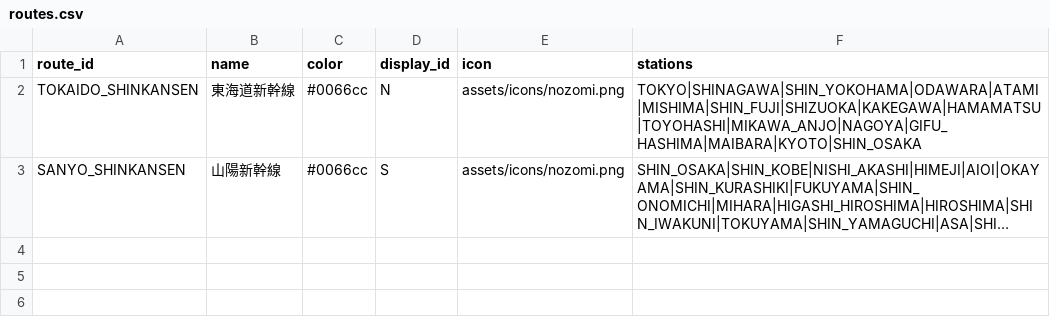
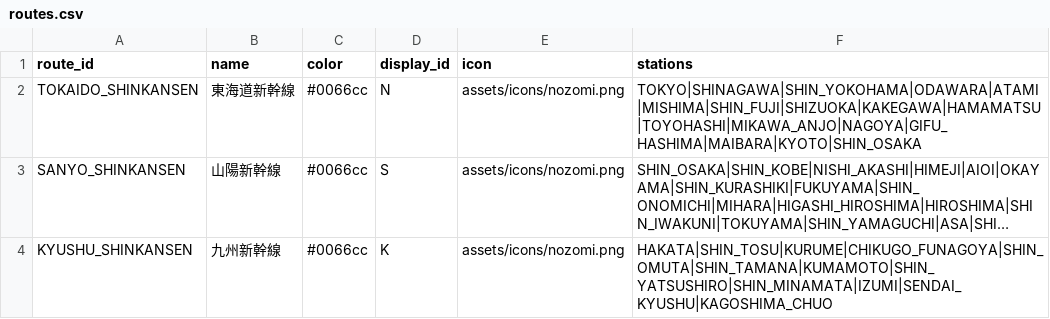
Before and after one commit to tetsuhagi/tetsudou-map-jp, a CSV file: data/routes.csv, drawn as a sheet; long unchanged cells end in …; the diff names each change by its address in the sheet, - before the commit and + after, or states it on an @@ line.

```diff
--- a/data/routes.csv
+++ b/data/routes.csv
+row 4: KYUSHU_SHINKANSEN | 九州新幹線 | #0066cc | K | assets/icons/nozomi.png | HAKATA|SHIN_TOSU|KURUME|CHIKUGO_FUNAGOYA|SHIN_OMUTA|SHIN_TAMANA|KUMAMOTO|SHIN_YATSUSHIRO|SHIN_MINAMATA|IZUMI|SENDAI_KYUSHU|KAGOSHIMA_CHUO
```
Also changed, not shown: data/stations.csv, 1 other file.
